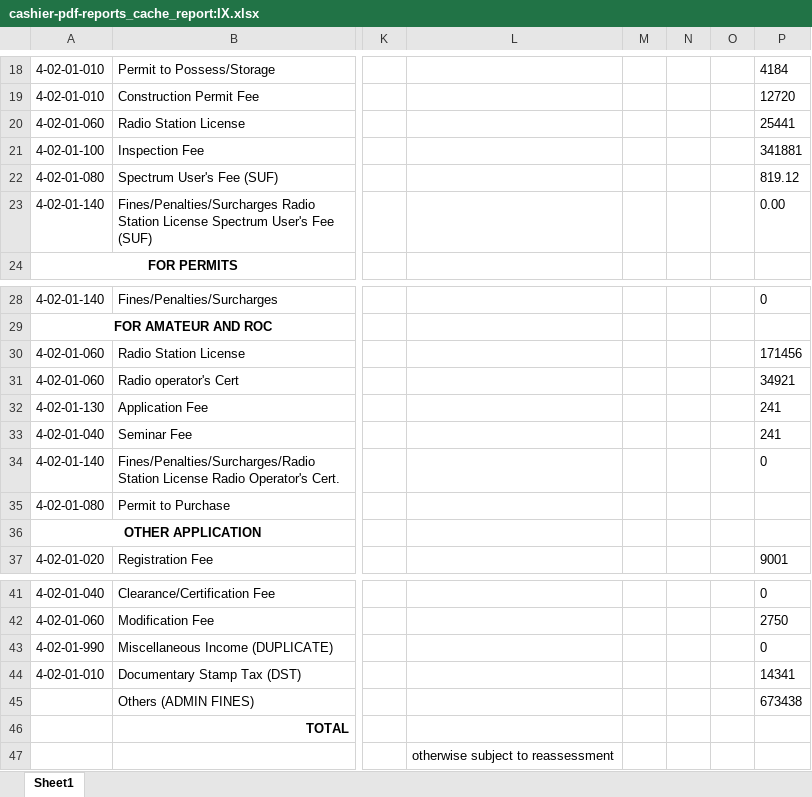
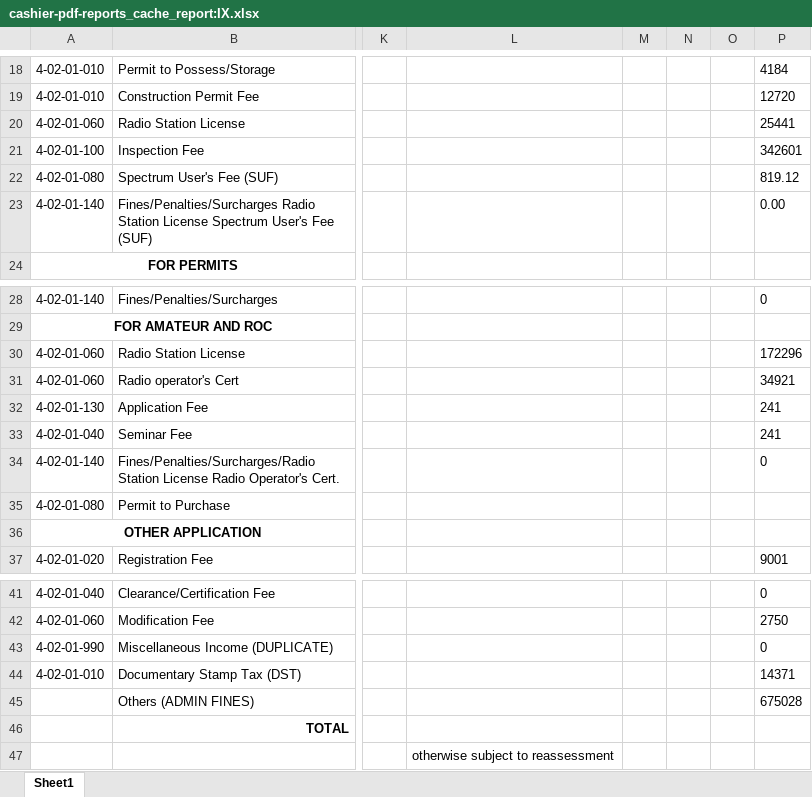
Before and after one commit to pacuitinfo/edge9, an Excel workbook: reports/cashier-pdf-reports_cache_report:IX.xlsx, sheet Sheet1, drawn as a sheet; only a part is shown, gaps mark what is left out; values as stored, in another font and other column widths than the file's, no borders; the diff names each change by its address in the sheet, - before the commit and + after, or states it on an @@ line.

Commit message:
chore(upload): cashier-pdf-reports_cache_report:IX.xlsx

```diff
--- a/reports/cashier-pdf-reports_cache_report:IX.xlsx (sheet Sheet1)
+++ b/reports/cashier-pdf-reports_cache_report:IX.xlsx (sheet Sheet1)
-P21: 341881
+P21: 342601
-P30: 171456
+P30: 172296
-P44: 14341
+P44: 14371
-P45: 673438
+P45: 675028
```
